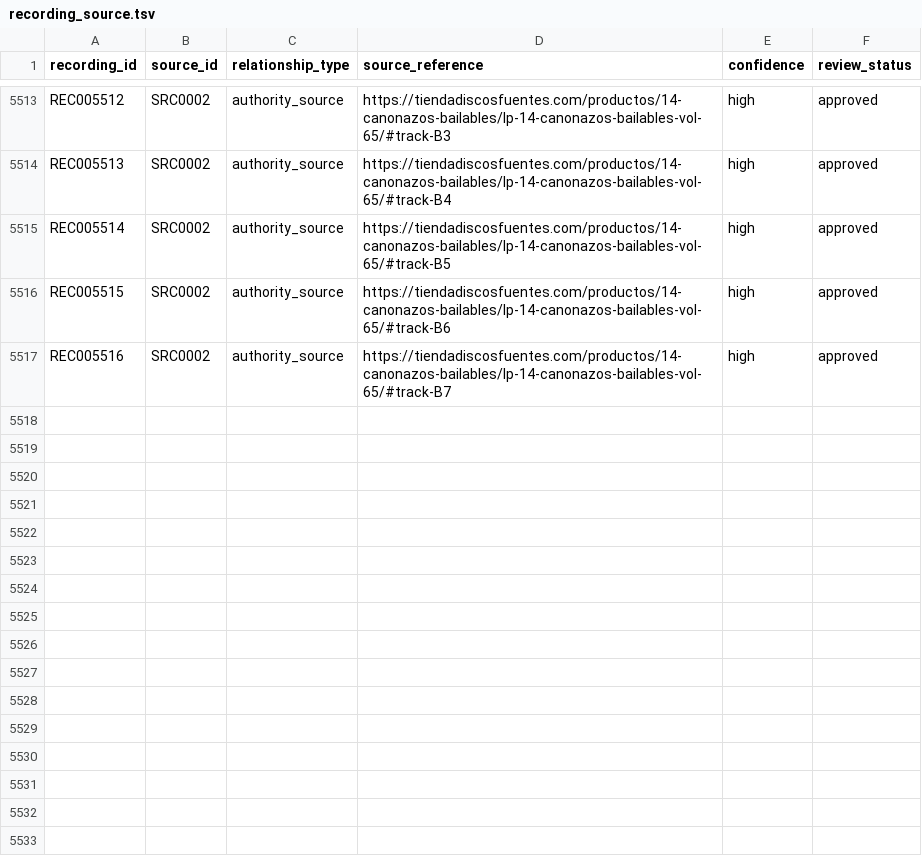
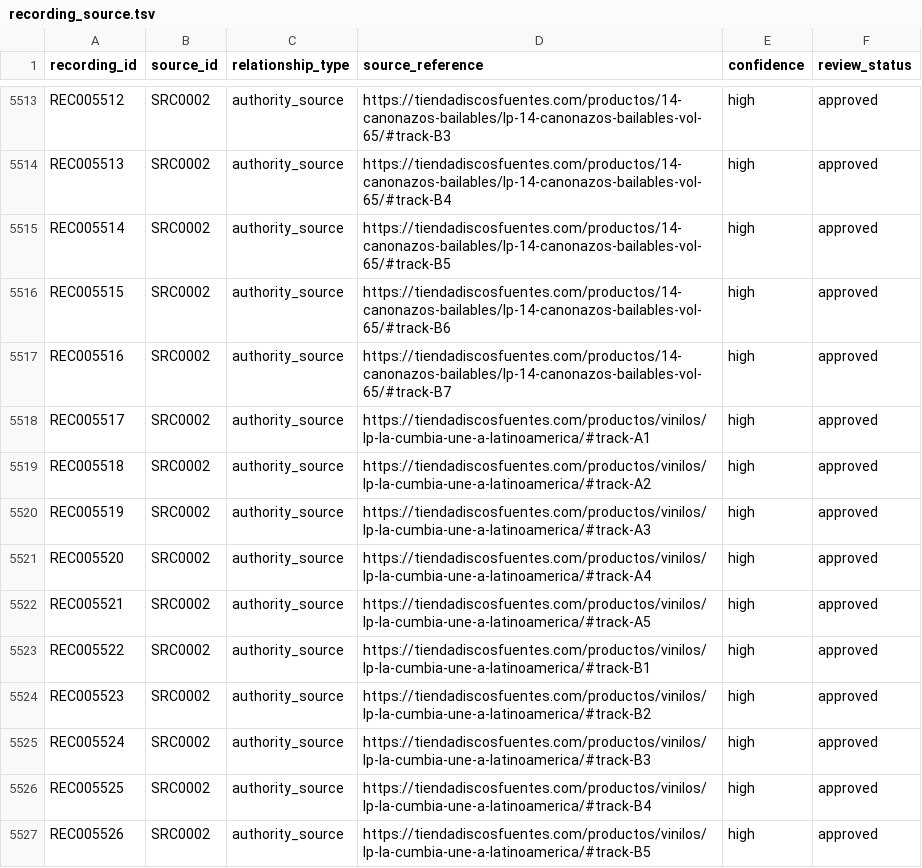
Before and after one commit to remospeed45-cpu/MUSIC_RELATIONSHIPS_DB, a TSV file: relationships/recording_source.tsv, drawn as a sheet; only a part is shown, gaps mark what is left out; the diff names each change by its address in the sheet, - before the commit and + after, or states it on an @@ line.

Commit message:
UNIT-0059 promote SRC0002 batch0002 authority records

```diff
--- a/relationships/recording_source.tsv
+++ b/relationships/recording_source.tsv
+row 5518: REC005517 | SRC0002 | authority_source | https://tiendadiscosfuentes.com/productos/vinilos/lp-la-cumbia-une-a-latinoamerica/#track-A1 | high | approved
+row 5519: REC005518 | SRC0002 | authority_source | https://tiendadiscosfuentes.com/productos/vinilos/lp-la-cumbia-une-a-latinoamerica/#track-A2 | high | approved
+row 5520: REC005519 | SRC0002 | authority_source | https://tiendadiscosfuentes.com/productos/vinilos/lp-la-cumbia-une-a-latinoamerica/#track-A3 | high | approved
+row 5521: REC005520 | SRC0002 | authority_source | https://tiendadiscosfuentes.com/productos/vinilos/lp-la-cumbia-une-a-latinoamerica/#track-A4 | high | approved
+row 5522: REC005521 | SRC0002 | authority_source | https://tiendadiscosfuentes.com/productos/vinilos/lp-la-cumbia-une-a-latinoamerica/#track-A5 | high | approved
+row 5523: REC005522 | SRC0002 | authority_source | https://tiendadiscosfuentes.com/productos/vinilos/lp-la-cumbia-une-a-latinoamerica/#track-B1 | high | approved
+row 5524: REC005523 | SRC0002 | authority_source | https://tiendadiscosfuentes.com/productos/vinilos/lp-la-cumbia-une-a-latinoamerica/#track-B2 | high | approved
+row 5525: REC005524 | SRC0002 | authority_source | https://tiendadiscosfuentes.com/productos/vinilos/lp-la-cumbia-une-a-latinoamerica/#track-B3 | high | approved
+row 5526: REC005525 | SRC0002 | authority_source | https://tiendadiscosfuentes.com/productos/vinilos/lp-la-cumbia-une-a-latinoamerica/#track-B4 | high | approved
+row 5527: REC005526 | SRC0002 | authority_source | https://tiendadiscosfuentes.com/productos/vinilos/lp-la-cumbia-une-a-latinoamerica/#track-B5 | high | approved
```
Also changed, not shown: authority/recordings/recordings_master.tsv, authority/songs/songs_master.tsv, 9 other files.
